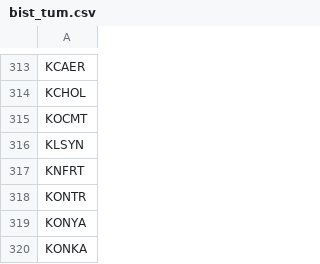
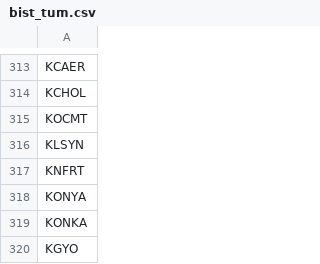
Before and after one commit to ahmetdriveport/temelveri, a CSV file: data/bist_tum.csv, drawn as a sheet; only a part is shown, gaps mark what is left out; the shorter side is filled out with more unchanged rows; the diff names each change by its address in the sheet, - before the commit and + after, or states it on an @@ line.

```diff
--- a/data/bist_tum.csv
+++ b/data/bist_tum.csv
-row 318: KONTR
```
